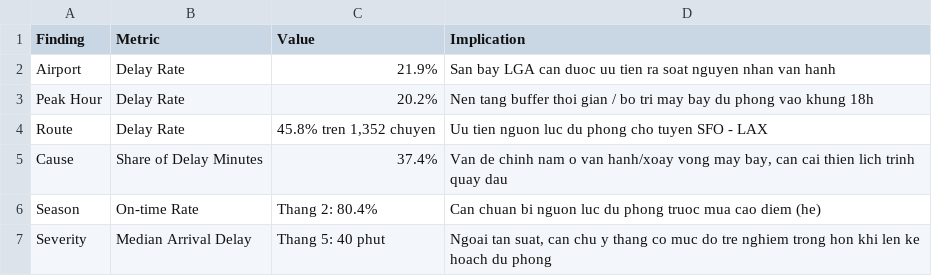
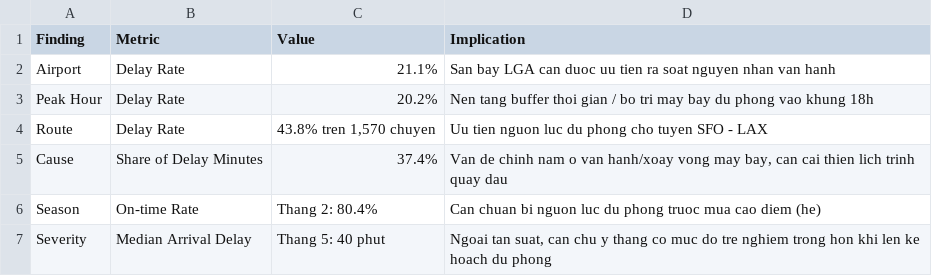
Before and after one commit to vkyphong/Data-Analysis-and-Data-Visualization, a CSV file: outputs/tables/recommendation_evidence.csv, drawn as a sheet.

```diff
--- a/outputs/tables/recommendation_evidence.csv
+++ b/outputs/tables/recommendation_evidence.csv
@@ -1,5 +1,5 @@
 Finding,Metric,Value,Implication
-Airport,Delay Rate,21.9%,San bay LGA can duoc uu tien ra soat nguyen nhan van hanh
+Airport,Delay Rate,21.1%,San bay LGA can duoc uu tien ra soat nguyen nhan van hanh
 Peak Hour,Delay Rate,20.2%,Nen tang buffer thoi gian / bo tri may bay du phong vao khung 18h
-Route,Delay Rate,"45.8% tren 1,352 chuyen",Uu tien nguon luc du phong cho tuyen SFO - LAX
+Route,Delay Rate,"43.8% tren 1,570 chuyen",Uu tien nguon luc du phong cho tuyen SFO - LAX
 Cause,Share of Delay Minutes,37.4%,"Van de chinh nam o van hanh/xoay vong may bay, can cai thien lich trinh quay dau"
```
Also changed, not shown: outputs/tables/airport_delay_summary.csv, outputs/tables/key_findings.csv, 4 other files.
